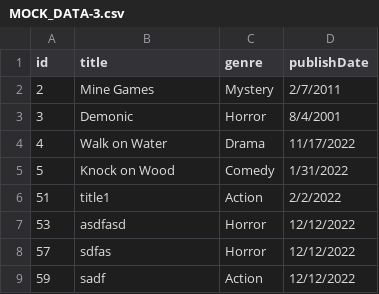
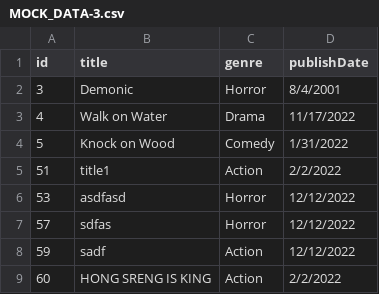
Before and after one commit to HS-pheng/DSA-MIDTERM, a CSV file: MOCK_DATA-3.csv, drawn as a sheet; removed rows and columns are numbered as before the commit, all else as after; the diff names each change by its address in the sheet, - before the commit and + after, or states it on an @@ line.

```diff
--- a/MOCK_DATA-3.csv
+++ b/MOCK_DATA-3.csv
-row 2: 2 | Mine Games | Mystery | 2/7/2011
+row 9: 60 | HONG SRENG IS KING | Action | 2/2/2022
```
Also changed, not shown: 5 other files.
